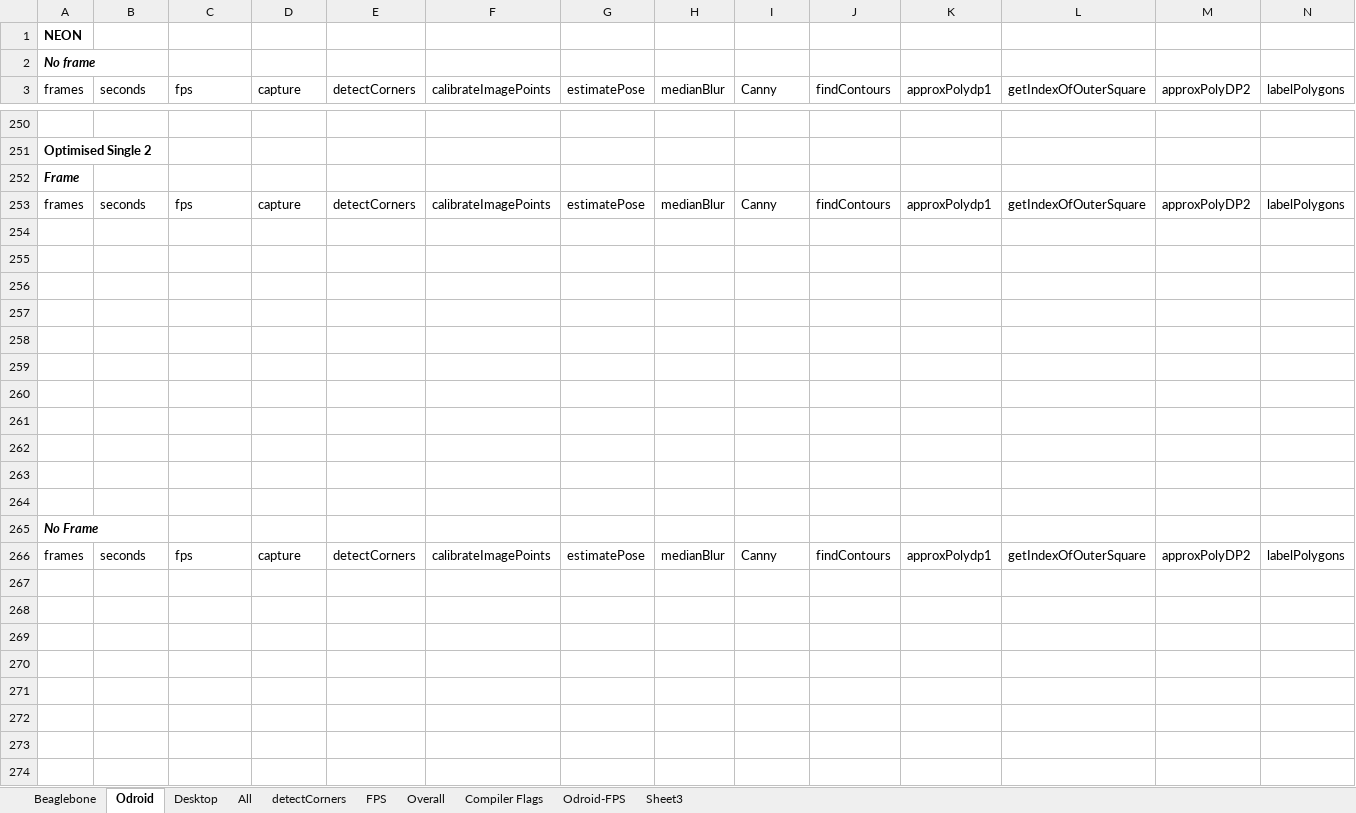
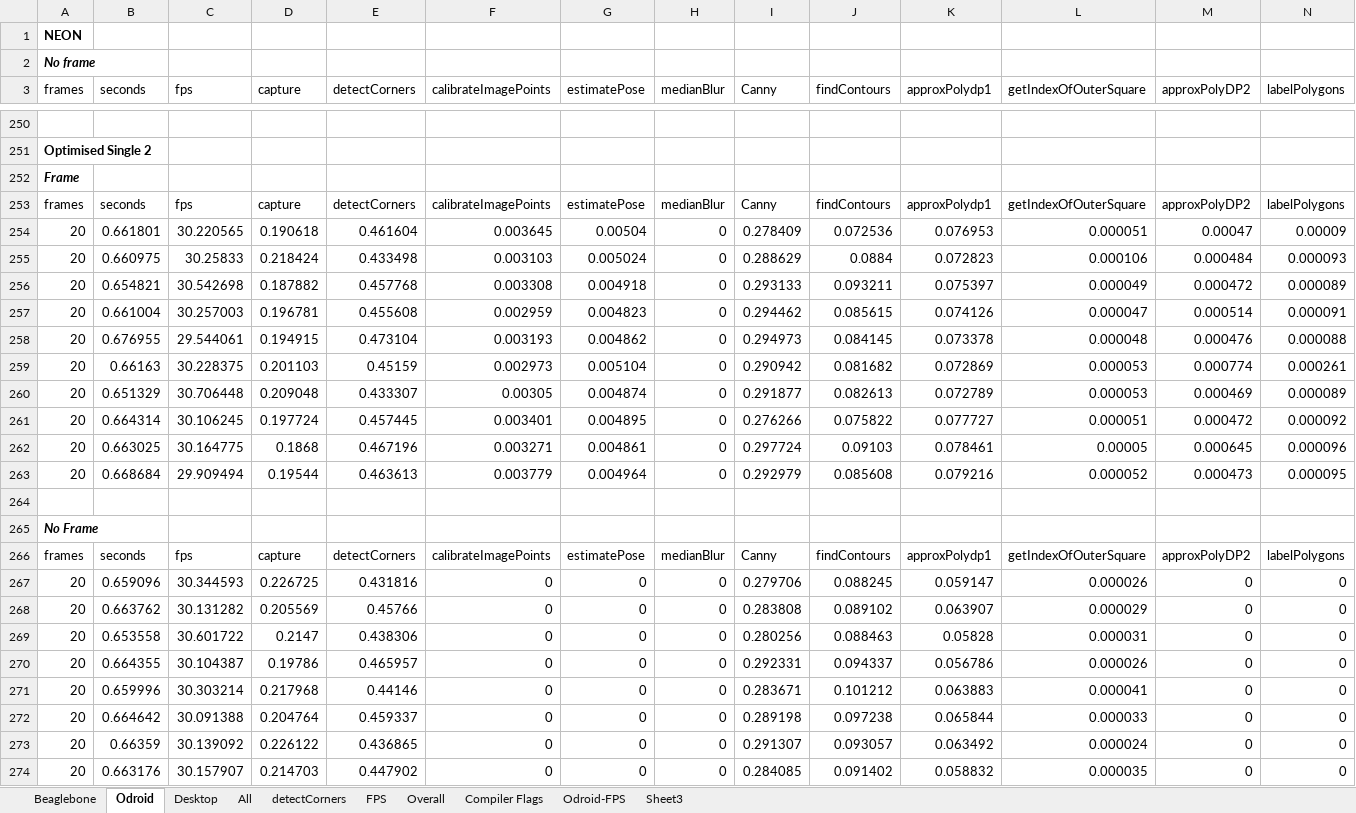
Before and after one commit to TSC21/drones-267, an Excel workbook: misc/performance/results.xlsx, sheet Odroid, drawn as a sheet; only a part is shown, gaps mark what is left out; values as stored, in another font and other column widths than the file's, no borders; rows hold the shown columns only; the diff covers the shown part only; the diff names each change by its address in the sheet, - before the commit and + after, or states it on an @@ line.

```diff
--- a/misc/performance/results.xlsx (sheet Odroid)
+++ b/misc/performance/results.xlsx (sheet Odroid)
-row 254: (empty)
+row 254: 20 | 0.661801 | 30.220565 | 0.190618 | 0.461604 | 0.003645 | 0.00504 | 0 | 0.278409 | 0.072536 | 0.076953 | 0.000051 | 0.00047 | 0.00009
-row 255: (empty)
+row 255: 20 | 0.660975 | 30.25833 | 0.218424 | 0.433498 | 0.003103 | 0.005024 | 0 | 0.288629 | 0.0884 | 0.072823 | 0.000106 | 0.000484 | 0.000093
-row 256: (empty)
+row 256: 20 | 0.654821 | 30.542698 | 0.187882 | 0.457768 | 0.003308 | 0.004918 | 0 | 0.293133 | 0.093211 | 0.075397 | 0.000049 | 0.000472 | 0.000089
-row 257: (empty)
+row 257: 20 | 0.661004 | 30.257003 | 0.196781 | 0.455608 | 0.002959 | 0.004823 | 0 | 0.294462 | 0.085615 | 0.074126 | 0.000047 | 0.000514 | 0.000091
-row 258: (empty)
+row 258: 20 | 0.676955 | 29.544061 | 0.194915 | 0.473104 | 0.003193 | 0.004862 | 0 | 0.294973 | 0.084145 | 0.073378 | 0.000048 | 0.000476 | 0.000088
-row 259: (empty)
+row 259: 20 | 0.66163 | 30.228375 | 0.201103 | 0.45159 | 0.002973 | 0.005104 | 0 | 0.290942 | 0.081682 | 0.072869 | 0.000053 | 0.000774 | 0.000261
-row 260: (empty)
+row 260: 20 | 0.651329 | 30.706448 | 0.209048 | 0.433307 | 0.00305 | 0.004874 | 0 | 0.291877 | 0.082613 | 0.072789 | 0.000053 | 0.000469 | 0.000089
-row 261: (empty)
+row 261: 20 | 0.664314 | 30.106245 | 0.197724 | 0.457445 | 0.003401 | 0.004895 | 0 | 0.276266 | 0.075822 | 0.077727 | 0.000051 | 0.000472 | 0.000092
-row 262: (empty)
+row 262: 20 | 0.663025 | 30.164775 | 0.1868 | 0.467196 | 0.003271 | 0.004861 | 0 | 0.297724 | 0.09103 | 0.078461 | 0.00005 | 0.000645 | 0.000096
-row 263: (empty)
+row 263: 20 | 0.668684 | 29.909494 | 0.19544 | 0.463613 | 0.003779 | 0.004964 | 0 | 0.292979 | 0.085608 | 0.079216 | 0.000052 | 0.000473 | 0.000095
+row 267: 20 | 0.659096 | 30.344593 | 0.226725 | 0.431816 | 0 | 0 | 0 | 0.279706 | 0.088245 | 0.059147 | 0.000026 | 0 | 0
+row 268: 20 | 0.663762 | 30.131282 | 0.205569 | 0.45766 | 0 | 0 | 0 | 0.283808 | 0.089102 | 0.063907 | 0.000029 | 0 | 0
+row 269: 20 | 0.653558 | 30.601722 | 0.2147 | 0.438306 | 0 | 0 | 0 | 0.280256 | 0.088463 | 0.05828 | 0.000031 | 0 | 0
+row 270: 20 | 0.664355 | 30.104387 | 0.19786 | 0.465957 | 0 | 0 | 0 | 0.292331 | 0.094337 | 0.056786 | 0.000026 | 0 | 0
+row 271: 20 | 0.659996 | 30.303214 | 0.217968 | 0.44146 | 0 | 0 | 0 | 0.283671 | 0.101212 | 0.063883 | 0.000041 | 0 | 0
+row 272: 20 | 0.664642 | 30.091388 | 0.204764 | 0.459337 | 0 | 0 | 0 | 0.289198 | 0.097238 | 0.065844 | 0.000033 | 0 | 0
+row 273: 20 | 0.66359 | 30.139092 | 0.226122 | 0.436865 | 0 | 0 | 0 | 0.291307 | 0.093057 | 0.063492 | 0.000024 | 0 | 0
+row 274: 20 | 0.663176 | 30.157907 | 0.214703 | 0.447902 | 0 | 0 | 0 | 0.284085 | 0.091402 | 0.058832 | 0.000035 | 0 | 0
```
Also changed, not shown: 2 added rows elsewhere in this sheet, sheet All, sheet Beaglebone, sheet Sheet3, charts or pictures.
